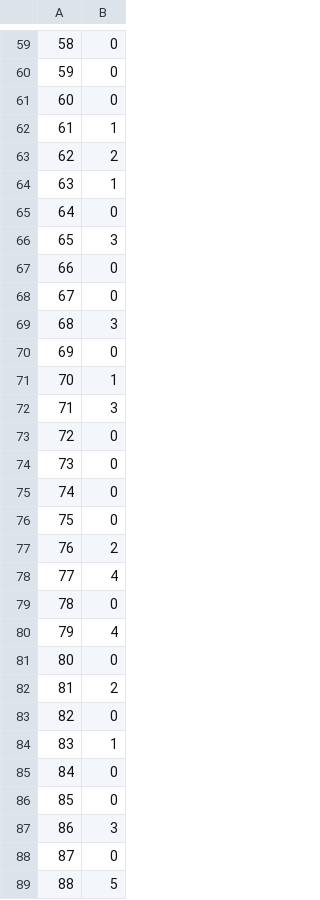
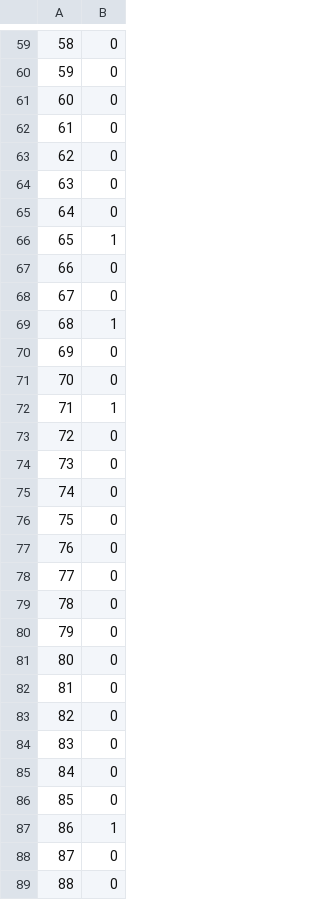
Before and after one commit to KrystianKurek/SNRS, a CSV file: KrystianKurek/D2-UNC.csv (was GroupName/D2-UNC.csv), drawn as a sheet; only a part is shown, gaps mark what is left out; the diff covers the shown part only.

```diff
--- a/GroupName/D2-UNC.csv
+++ b/KrystianKurek/D2-UNC.csv
@@ -61,13 +61,13 @@
 60,0
-61,1
-62,2
-63,1
+61,0
+62,0
+63,0
 64,0
-65,3
+65,1
 66,0
 67,0
-68,3
+68,1
 69,0
-70,1
-71,3
+70,0
+71,1
 72,0
@@ -76,14 +76,14 @@
 75,0
-76,2
-77,4
+76,0
+77,0
 78,0
-79,4
+79,0
 80,0
-81,2
+81,0
 82,0
-83,1
+83,0
 84,0
 85,0
-86,3
+86,1
 87,0
-88,5
+88,0
```
Also changed, not shown: 55 edited cells elsewhere in this file, 5 other files.
